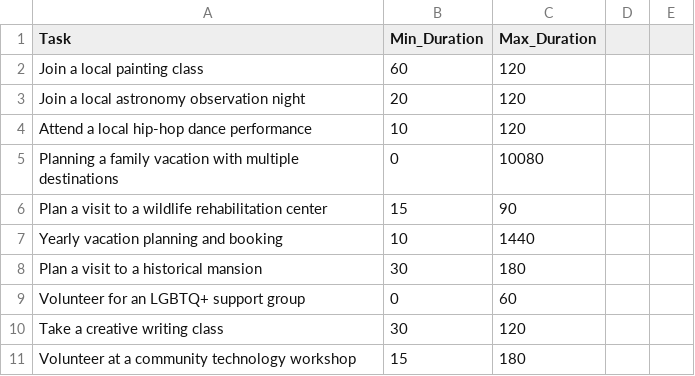
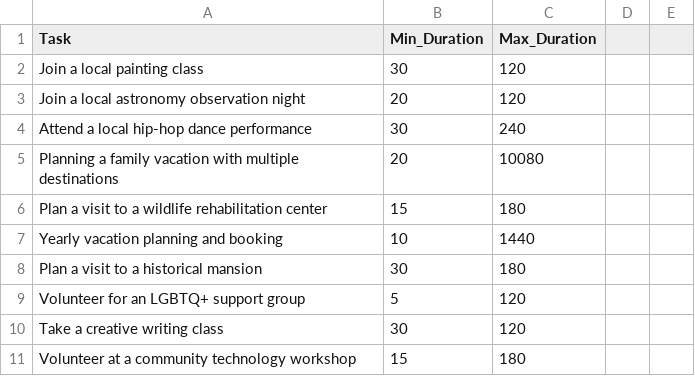
Before and after one commit to Ibrahim-Haroon/Velocity_AI_Model, a CSV file: datasets/validation.csv, drawn as a sheet; only a part is shown.

```diff
--- a/datasets/validation.csv
+++ b/datasets/validation.csv
@@ -1,10 +1,10 @@
 Task,Min_Duration,Max_Duration
-Join a local painting class, 60, 120
+Join a local painting class, 30, 120
 Join a local astronomy observation night, 20, 120
-Attend a local hip-hop dance performance, 10, 120
-Planning a family vacation with multiple destinations, 0, 10080
-Plan a visit to a wildlife rehabilitation center, 15, 90
+Attend a local hip-hop dance performance, 30, 240
+Planning a family vacation with multiple destinations, 20, 10080
+Plan a visit to a wildlife rehabilitation center, 15, 180
 Yearly vacation planning and booking, 10, 1440
 Plan a visit to a historical mansion, 30, 180
-Volunteer for an LGBTQ+ support group, 0, 60
+Volunteer for an LGBTQ+ support group, 5, 120
 Take a creative writing class, 30, 120
```
Also changed, not shown: 4 other files.
